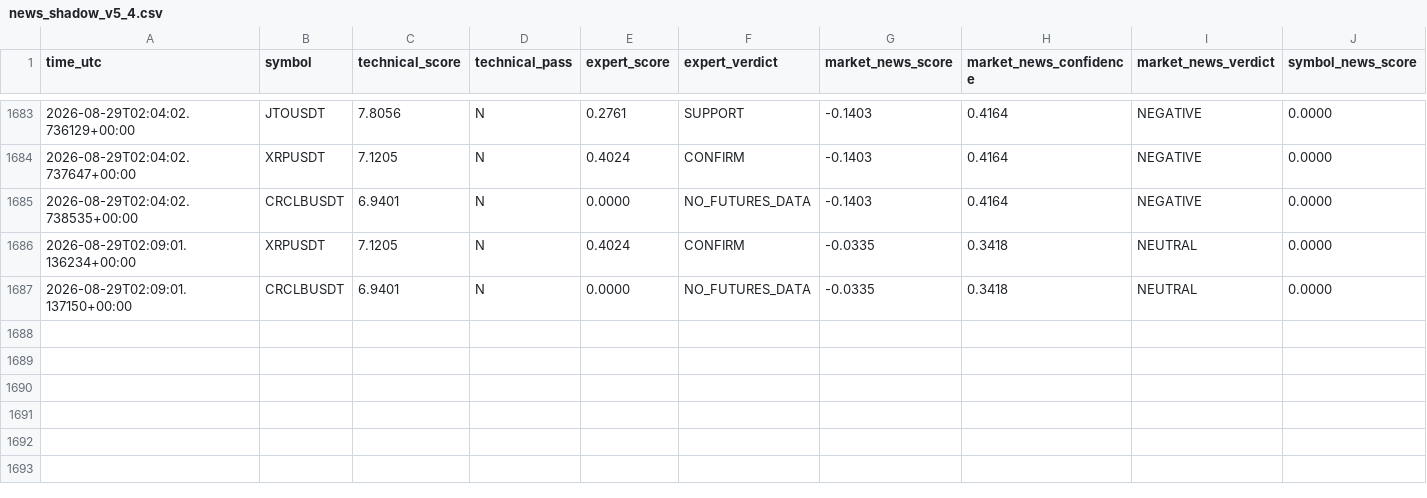
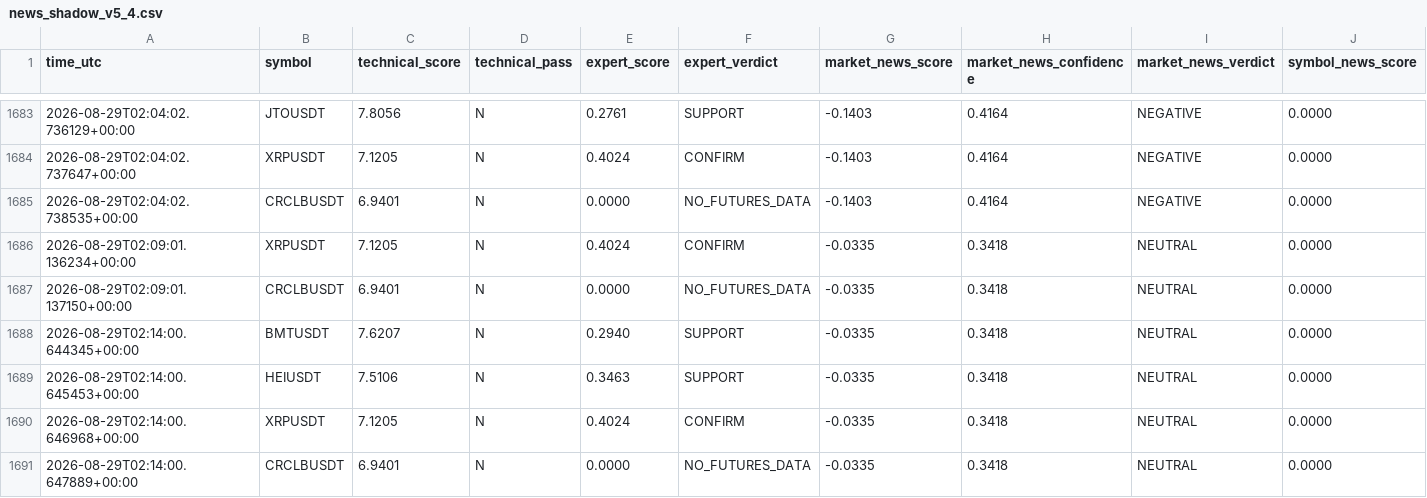
Before and after one commit to mrmatinbolandnazar-web/crypto-paper-bot, a CSV file: vps_reports/news_shadow_v5_4.csv, drawn as a sheet; only a part is shown, gaps mark what is left out; rows hold the shown columns only; the diff names each change by its address in the sheet, - before the commit and + after, or states it on an @@ line.

```diff
--- a/vps_reports/news_shadow_v5_4.csv
+++ b/vps_reports/news_shadow_v5_4.csv
+row 1688: 2026-08-29T02:14:00.644345+00:00 | BMTUSDT | 7.6207 | N | 0.2940 | SUPPORT | -0.0335 | 0.3418 | NEUTRAL | 0.0000
+row 1689: 2026-08-29T02:14:00.645453+00:00 | HEIUSDT | 7.5106 | N | 0.3463 | SUPPORT | -0.0335 | 0.3418 | NEUTRAL | 0.0000
+row 1690: 2026-08-29T02:14:00.646968+00:00 | XRPUSDT | 7.1205 | N | 0.4024 | CONFIRM | -0.0335 | 0.3418 | NEUTRAL | 0.0000
+row 1691: 2026-08-29T02:14:00.647889+00:00 | CRCLBUSDT | 6.9401 | N | 0.0000 | NO_FUTURES_DATA | -0.0335 | 0.3418 | NEUTRAL | 0.0000
```
Also changed, not shown: vps_reports/crowd_psychology_v5_5.csv, vps_reports/expert_shadow_v5_3.csv, 10 other files.
